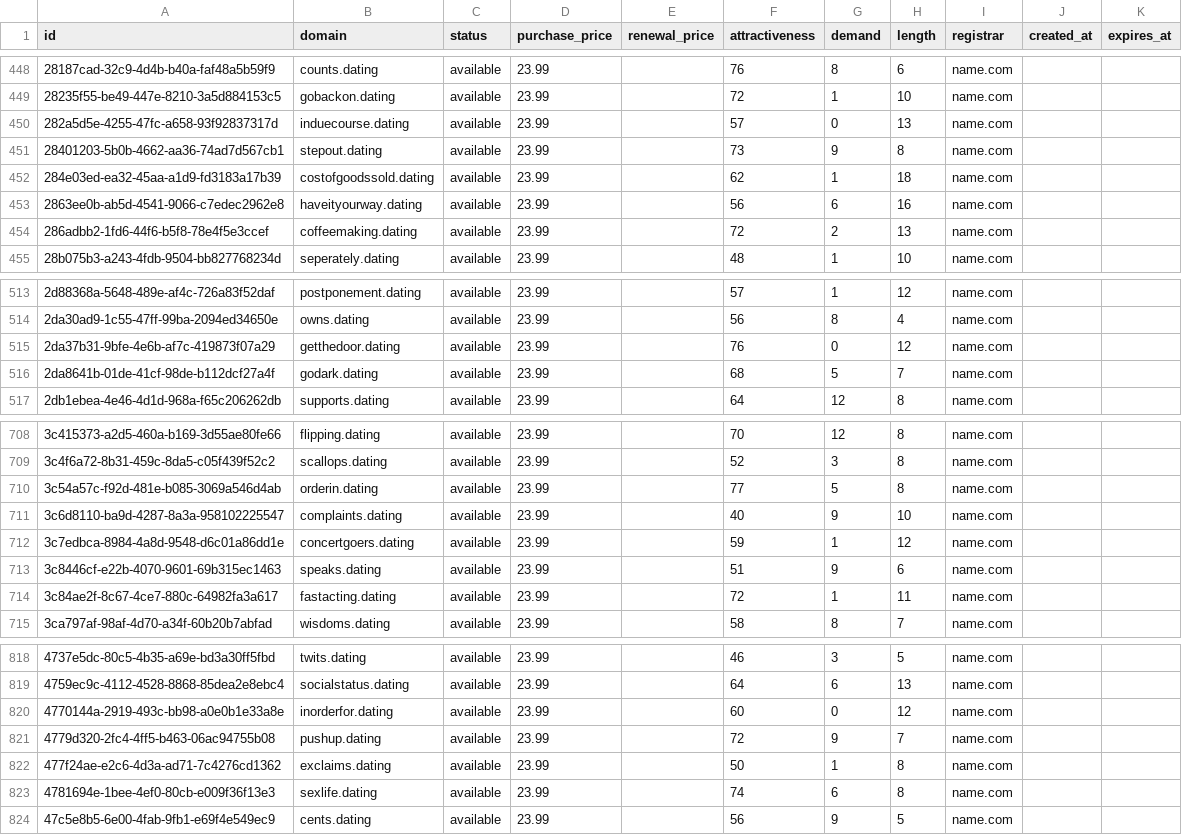
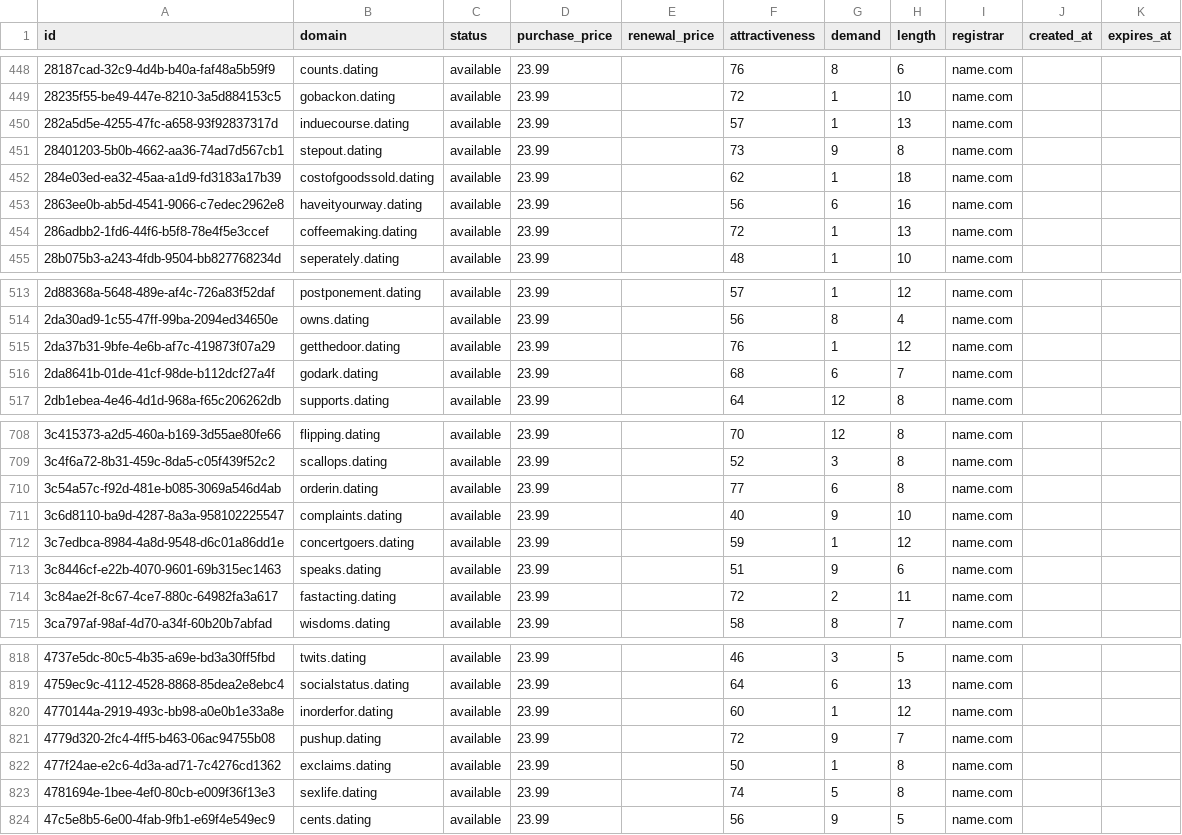
Before and after one commit to UniqueDomains/dating-oneword-domains, a CSV file: dating.csv, drawn as a sheet; only a part is shown, gaps mark what is left out; the diff covers the shown part only.

Commit message:
Domains update

```diff
--- a/dating.csv
+++ b/dating.csv
@@ -449,3 +449,3 @@ id,domain,status,purchase_price,renewal_price,attractiveness,demand,length,regis
 28235f55-be49-447e-8210-3a5d884153c5,gobackon.dating,available,23.99,,72,1,10,name.com,,
-282a5d5e-4255-47fc-a658-93f92837317d,induecourse.dating,available,23.99,,57,0,13,name.com,,
+282a5d5e-4255-47fc-a658-93f92837317d,induecourse.dating,available,23.99,,57,1,13,name.com,,
 28401203-5b0b-4662-aa36-74ad7d567cb1,stepout.dating,available,23.99,,73,9,8,name.com,,
@@ -453,3 +453,3 @@ id,domain,status,purchase_price,renewal_price,attractiveness,demand,length,regis
 2863ee0b-ab5d-4541-9066-c7edec2962e8,haveityourway.dating,available,23.99,,56,6,16,name.com,,
-286adbb2-1fd6-44f6-b5f8-78e4f5e3ccef,coffeemaking.dating,available,23.99,,72,2,13,name.com,,
+286adbb2-1fd6-44f6-b5f8-78e4f5e3ccef,coffeemaking.dating,available,23.99,,72,1,13,name.com,,
 28b075b3-a243-4fdb-9504-bb827768234d,seperately.dating,available,23.99,,48,1,10,name.com,,
@@ -514,4 +514,4 @@ id,domain,status,purchase_price,renewal_price,attractiveness,demand,length,regis
 2da30ad9-1c55-47ff-99ba-2094ed34650e,owns.dating,available,23.99,,56,8,4,name.com,,
-2da37b31-9bfe-4e6b-af7c-419873f07a29,getthedoor.dating,available,23.99,,76,0,12,name.com,,
-2da8641b-01de-41cf-98de-b112dcf27a4f,godark.dating,available,23.99,,68,5,7,name.com,,
+2da37b31-9bfe-4e6b-af7c-419873f07a29,getthedoor.dating,available,23.99,,76,1,12,name.com,,
+2da8641b-01de-41cf-98de-b112dcf27a4f,godark.dating,available,23.99,,68,6,7,name.com,,
 2db1ebea-4e46-4d1d-968a-f65c206262db,supports.dating,available,23.99,,64,12,8,name.com,,
@@ -709,3 +709,3 @@ id,domain,status,purchase_price,renewal_price,attractiveness,demand,length,regis
 3c4f6a72-8b31-459c-8da5-c05f439f52c2,scallops.dating,available,23.99,,52,3,8,name.com,,
-3c54a57c-f92d-481e-b085-3069a546d4ab,orderin.dating,available,23.99,,77,5,8,name.com,,
+3c54a57c-f92d-481e-b085-3069a546d4ab,orderin.dating,available,23.99,,77,6,8,name.com,,
 3c6d8110-ba9d-4287-8a3a-958102225547,complaints.dating,available,23.99,,40,9,10,name.com,,
@@ -713,3 +713,3 @@ id,domain,status,purchase_price,renewal_price,attractiveness,demand,length,regis
 3c8446cf-e22b-4070-9601-69b315ec1463,speaks.dating,available,23.99,,51,9,6,name.com,,
-3c84ae2f-8c67-4ce7-880c-64982fa3a617,fastacting.dating,available,23.99,,72,1,11,name.com,,
+3c84ae2f-8c67-4ce7-880c-64982fa3a617,fastacting.dating,available,23.99,,72,2,11,name.com,,
 3ca797af-98af-4d70-a34f-60b20b7abfad,wisdoms.dating,available,23.99,,58,8,7,name.com,,
@@ -819,6 +819,6 @@ id,domain,status,purchase_price,renewal_price,attractiveness,demand,length,regis
 4759ec9c-4112-4528-8868-85dea2e8ebc4,socialstatus.dating,available,23.99,,64,6,13,name.com,,
-4770144a-2919-493c-bb98-a0e0b1e33a8e,inorderfor.dating,available,23.99,,60,0,12,name.com,,
+4770144a-2919-493c-bb98-a0e0b1e33a8e,inorderfor.dating,available,23.99,,60,1,12,name.com,,
 4779d320-2fc4-4ff5-b463-06ac94755b08,pushup.dating,available,23.99,,72,9,7,name.com,,
 477f24ae-e2c6-4d3a-ad71-7c4276cd1362,exclaims.dating,available,23.99,,50,1,8,name.com,,
-4781694e-1bee-4ef0-80cb-e009f36f13e3,sexlife.dating,available,23.99,,74,6,8,name.com,,
+4781694e-1bee-4ef0-80cb-e009f36f13e3,sexlife.dating,available,23.99,,74,5,8,name.com,,
 47c5e8b5-6e00-4fab-9fb1-e69f4e549ec9,cents.dating,available,23.99,,56,9,5,name.com,,
```
Also changed, not shown: 24 edited cells elsewhere in this file, 4 other files.
